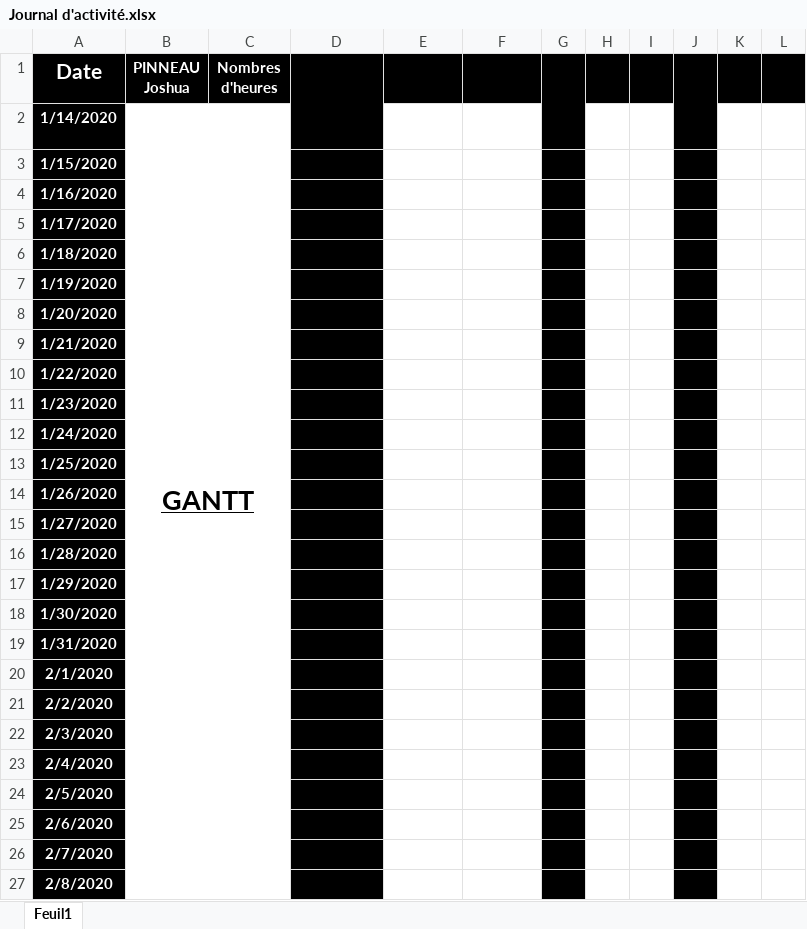
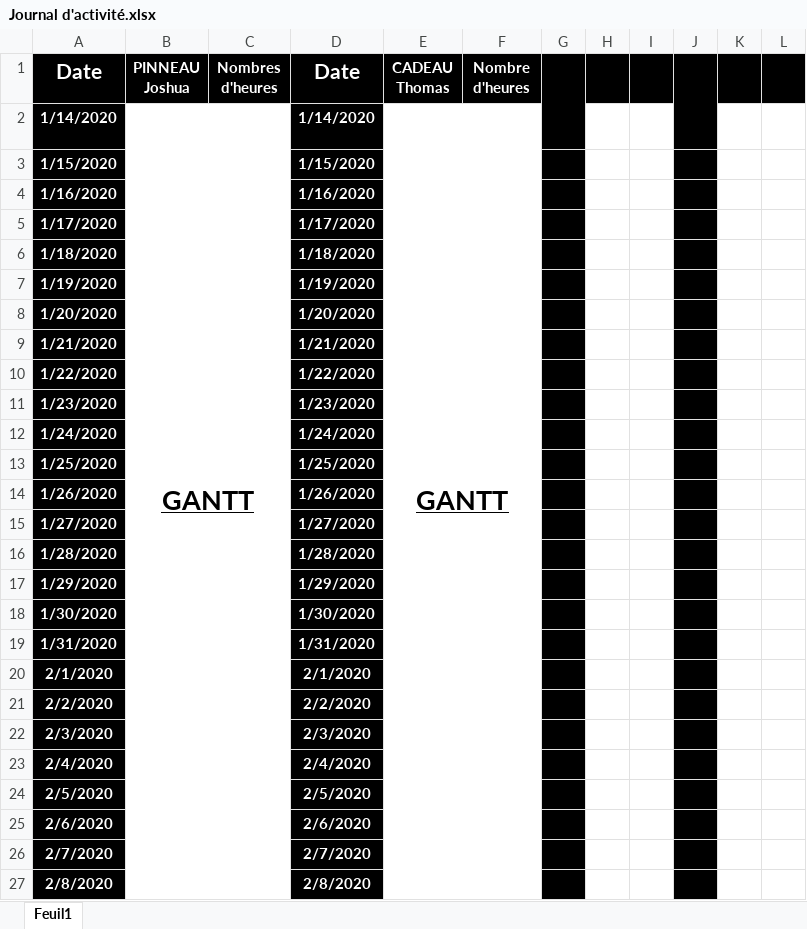
Before and after one commit to corentin-breny/Systeme_Escape_Game_13emePorte, an Excel workbook: Journal d'activité/Journal d'activité.xlsx, sheet Feuil1, drawn as a sheet; only a part is shown; values as stored, in another font and other column widths than the file's, no borders; the diff covers the shown part only; the diff names each change by its address in the sheet, - before the commit and + after, or states it on an @@ line.

Commit message:
amélioration journal d'activité

```diff
--- a/Journal d'activité/Journal d'activité.xlsx (sheet Feuil1)
+++ b/Journal d'activité/Journal d'activité.xlsx (sheet Feuil1)
-D1: (empty)
+D1: Date
-D1:D2 merged
-E1: (empty)
+E1: CADEAU Thomas
-F1: (empty)
+F1: Nombre d'heures
-D2 (Date): (empty)
+D2 (Date): 1/14/2020
-E2 (CADEAU Thomas): (empty)
+E2 (CADEAU Thomas): GANTT
+E2:F61 merged
-D3 (Date): (empty)
+D3 (Date): 1/15/2020
-D4 (Date): (empty)
+D4 (Date): 1/16/2020
-D5 (Date): (empty)
+D5 (Date): 1/17/2020
-D6 (Date): (empty)
+D6 (Date): 1/18/2020
-D7 (Date): (empty)
+D7 (Date): 1/19/2020
-D8 (Date): (empty)
+D8 (Date): 1/20/2020
-D9 (Date): (empty)
+D9 (Date): 1/21/2020
-D10 (Date): (empty)
+D10 (Date): 1/22/2020
-D11 (Date): (empty)
+D11 (Date): 1/23/2020
-D12 (Date): (empty)
+D12 (Date): 1/24/2020
-D13 (Date): (empty)
+D13 (Date): 1/25/2020
-D14 (Date): (empty)
+D14 (Date): 1/26/2020
-D15 (Date): (empty)
+D15 (Date): 1/27/2020
-D16 (Date): (empty)
+D16 (Date): 1/28/2020
-D17 (Date): (empty)
+D17 (Date): 1/29/2020
-D18 (Date): (empty)
+D18 (Date): 1/30/2020
-D19 (Date): (empty)
+D19 (Date): 1/31/2020
-D20 (Date): (empty)
+D20 (Date): 2/1/2020
-D21 (Date): (empty)
+D21 (Date): 2/2/2020
-D22 (Date): (empty)
+D22 (Date): 2/3/2020
-D23 (Date): (empty)
+D23 (Date): 2/4/2020
-D24 (Date): (empty)
+D24 (Date): 2/5/2020
-D25 (Date): (empty)
+D25 (Date): 2/6/2020
-D26 (Date): (empty)
+D26 (Date): 2/7/2020
-D27 (Date): (empty)
+D27 (Date): 2/8/2020
```
Also changed, not shown: 134 edited cells and merged cells elsewhere in this sheet.
